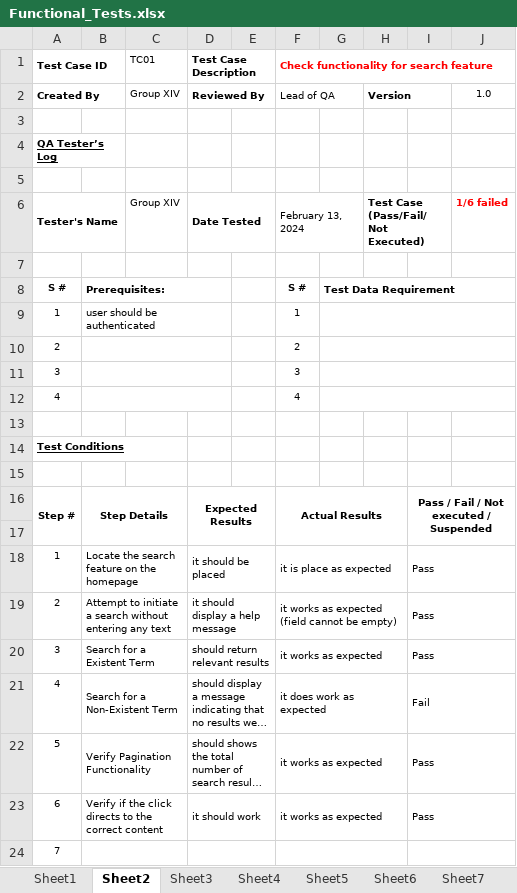
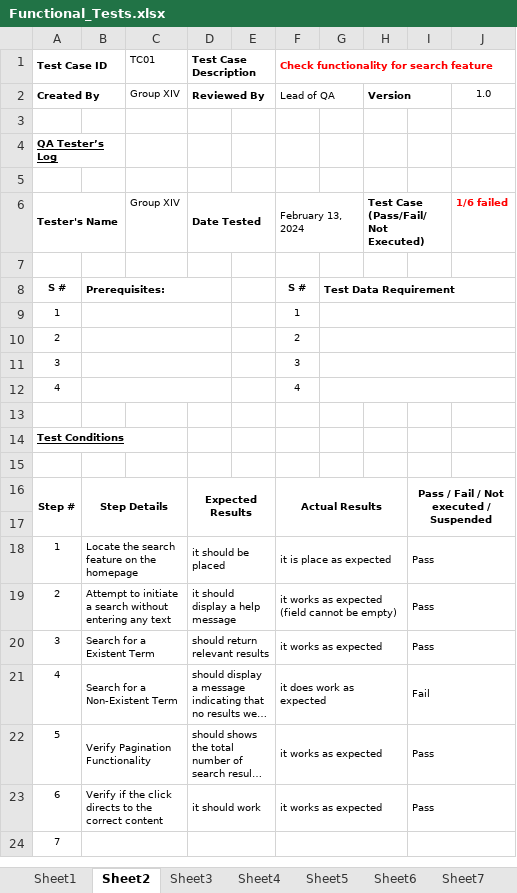
Before and after one commit to ermallimaj/functional-and-non-functional-testing-ZKA-webpage, an Excel workbook: Functional_Tests.xlsx, sheet Sheet2, drawn as a sheet; long unchanged cells end in …; values as stored, in another font and other column widths than the file's, no borders; the diff names each change by its address in the sheet, - before the commit and + after, or states it on an @@ line.

```diff
--- a/Functional_Tests.xlsx (sheet Sheet2)
+++ b/Functional_Tests.xlsx (sheet Sheet2)
-B9: user should be authenticated
+B9: (empty)
```
Also changed, not shown: sheet Sheet4, sheet Sheet7, sheet Sheet6.
